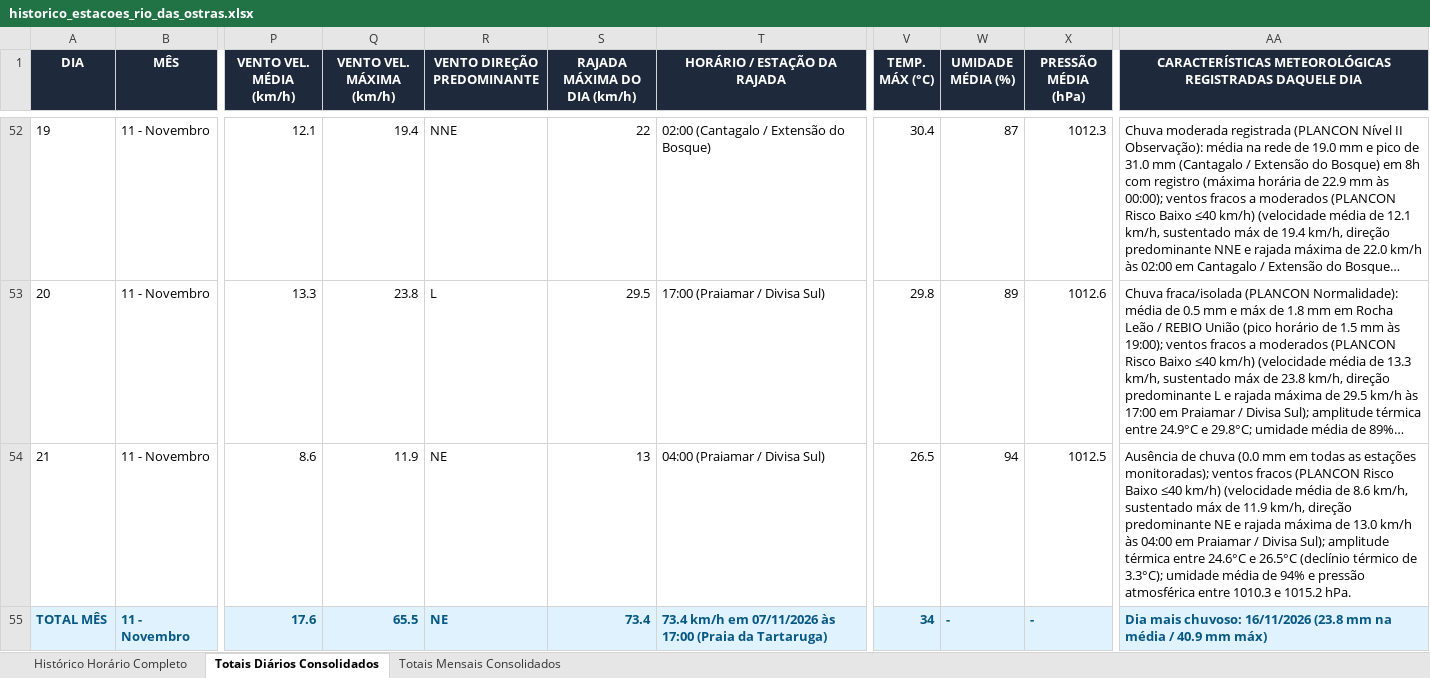
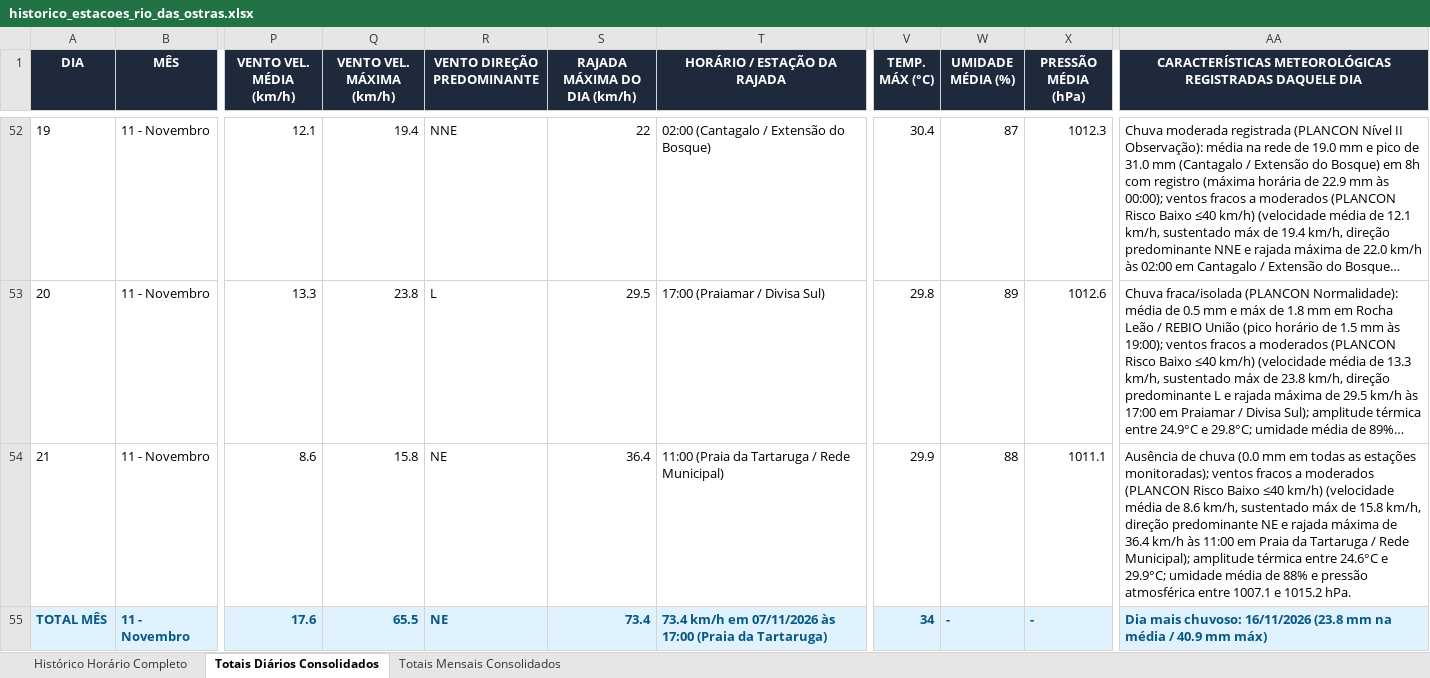
Before and after one commit to deborapessanha94-netizen/tempo-rio-das-ostras, an Excel workbook: docs/historico_estacoes_rio_das_ostras.xlsx, sheet Totais Diários Consolidados, drawn as a sheet; only a part is shown, gaps mark what is left out; long unchanged cells end in …; values as stored, in another font and other column widths than the file's, no borders; the diff names each change by its address in the sheet, - before the commit and + after, or states it on an @@ line.

```diff
--- a/docs/historico_estacoes_rio_das_ostras.xlsx (sheet Totais Diários Consolidados)
+++ b/docs/historico_estacoes_rio_das_ostras.xlsx (sheet Totais Diários Consolidados)
-Q54 (VENTO VEL. MÁXIMA (km/h)): 11.9
+Q54 (VENTO VEL. MÁXIMA (km/h)): 15.8
-S54 (RAJADA MÁXIMA DO DIA (km/h)): 13
+S54 (RAJADA MÁXIMA DO DIA (km/h)): 36.4
-T54 (HORÁRIO / ESTAÇÃO DA RAJADA): 04:00 (Praiamar / Divisa Sul)
+T54 (HORÁRIO / ESTAÇÃO DA RAJADA): 11:00 (Praia da Tartaruga / Rede Municipal)
-V54 (TEMP. MÁX (°C)): 26.5
+V54 (TEMP. MÁX (°C)): 29.9
-W54 (UMIDADE MÉDIA (%)): 94
+W54 (UMIDADE MÉDIA (%)): 88
-X54 (PRESSÃO MÉDIA (hPa)): 1012.5
+X54 (PRESSÃO MÉDIA (hPa)): 1011.1
-AA54: …ventos fracos (PLANCON Risco Baixo ≤40 km/h) (velocidade média de 8.6 km/h, sustentado máx de 11.9 km/h, direção predominante NE e rajada máxima de 13.0 km/h às 04:00 em Praiamar / Divisa Sul); amplitude térmica entre 24.6°C e 26.5°C (declínio térmico de 3.3°C); umidade média de 94% e pressão atmosférica entre 1010.3 e 1015.2…
+AA54: …ventos fracos a moderados (PLANCON Risco Baixo ≤40 km/h) (velocidade média de 8.6 km/h, sustentado máx de 15.8 km/h, direção predominante NE e rajada máxima de 36.4 km/h às 11:00 em Praia da Tartaruga / Rede Municipal); amplitude térmica entre 24.6°C e 29.9°C; umidade média de 88% e pressão atmosférica entre 1007.1 e 1015.2…
```
Also changed, not shown: sheet Histórico Horário Completo, 43 other files.
